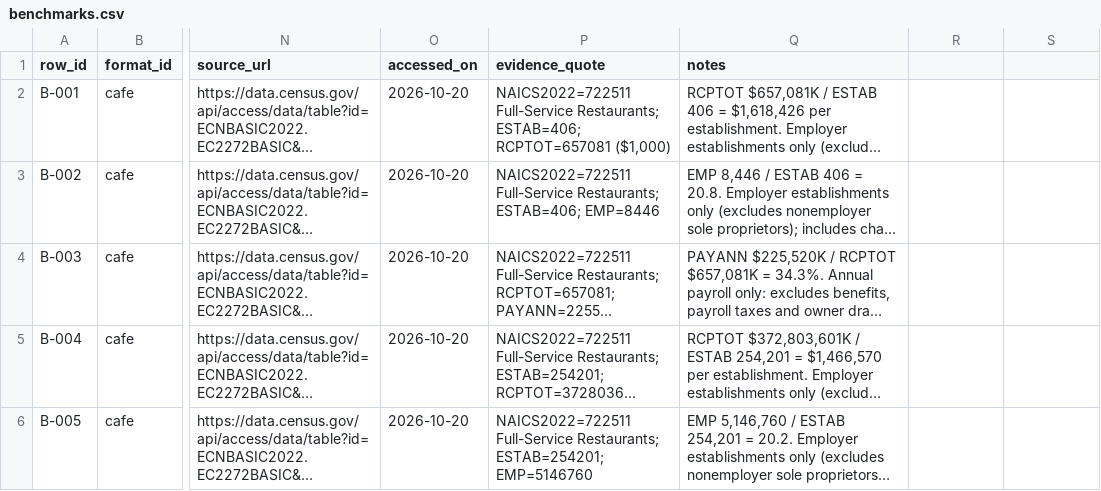
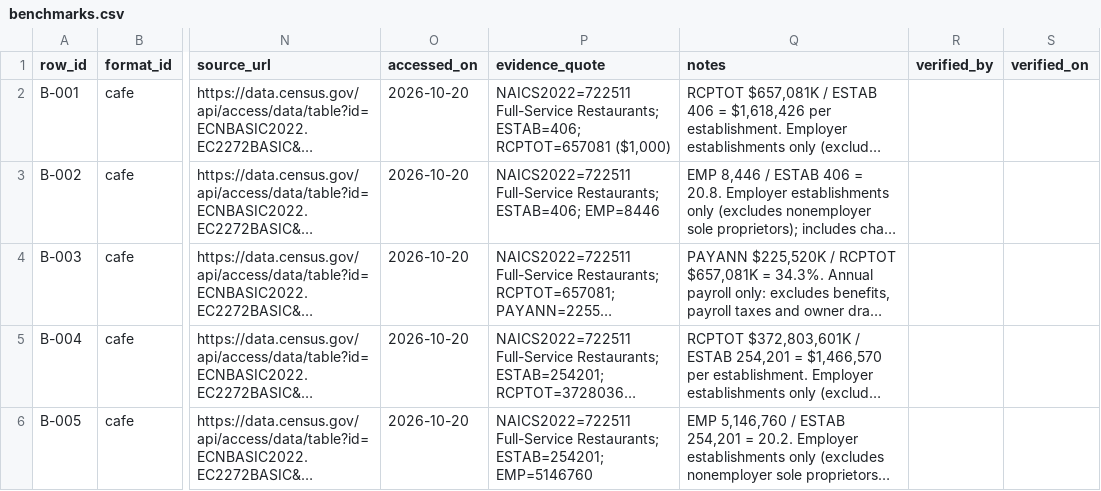
Before and after one commit to jetton999/pricing-the-unpriced, a CSV file: team/comps/library/benchmarks.csv, drawn as a sheet; only a part is shown, gaps mark what is left out; long unchanged cells end in …; the diff names each change by its address in the sheet, - before the commit and + after, or states it on an @@ line.

```diff
--- a/team/comps/library/benchmarks.csv
+++ b/team/comps/library/benchmarks.csv
-R1: (empty)
+R1: verified_by
-S1: (empty)
+S1: verified_on
```
Also changed, not shown: team/comps/library/operators.csv, team/comps/library/rents.csv, 8 other files.
